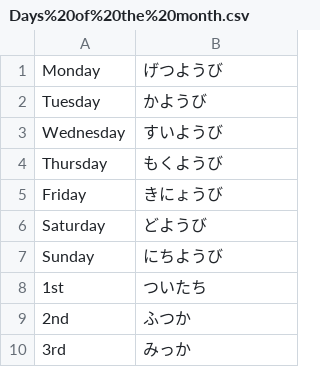
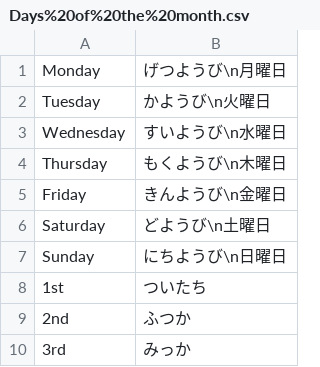
Before and after one commit to PatrykSypula/PatrykSypula.github.io, a CSV file: assets/assets/japanese/Sakura/Basic/Days%20of%20the%20month.csv, drawn as a sheet; only a part is shown.

```diff
--- a/assets/assets/japanese/Sakura/Basic/Days%20of%20the%20month.csv
+++ b/assets/assets/japanese/Sakura/Basic/Days%20of%20the%20month.csv
@@ -1,8 +1,8 @@
-Monday;げつようび
-Tuesday;かようび
-Wednesday;すいようび
-Thursday;もくようび
-Friday;きにょうび
-Saturday;どようび
-Sunday;にちようび
+Monday;げつようび\n月曜日
+Tuesday;かようび\n火曜日
+Wednesday;すいようび\n水曜日
+Thursday;もくようび\n木曜日
+Friday;きんようび\n金曜日
+Saturday;どようび\n土曜日
+Sunday;にちようび\n日曜日
 1st;ついたち
```
Also changed, not shown: assets/assets/japanese/Sakura/Basic/Hobby.csv, assets/assets/japanese/Sakura/Basic/Months%20and%20time%20periods.csv, 8 other files.
